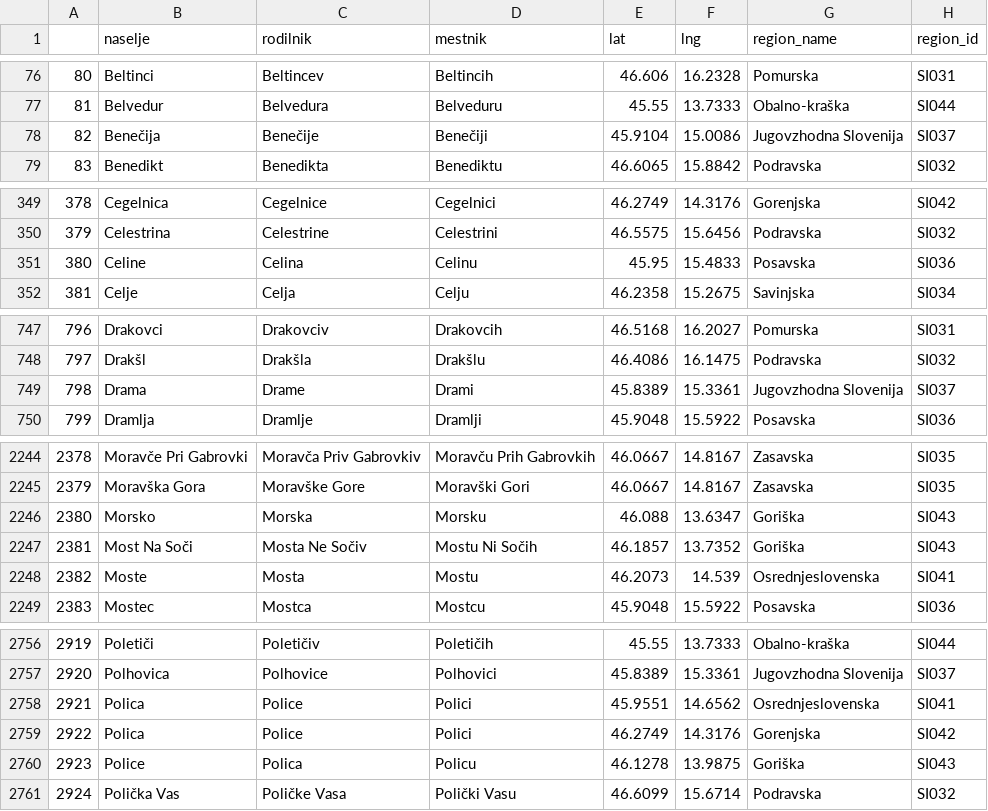
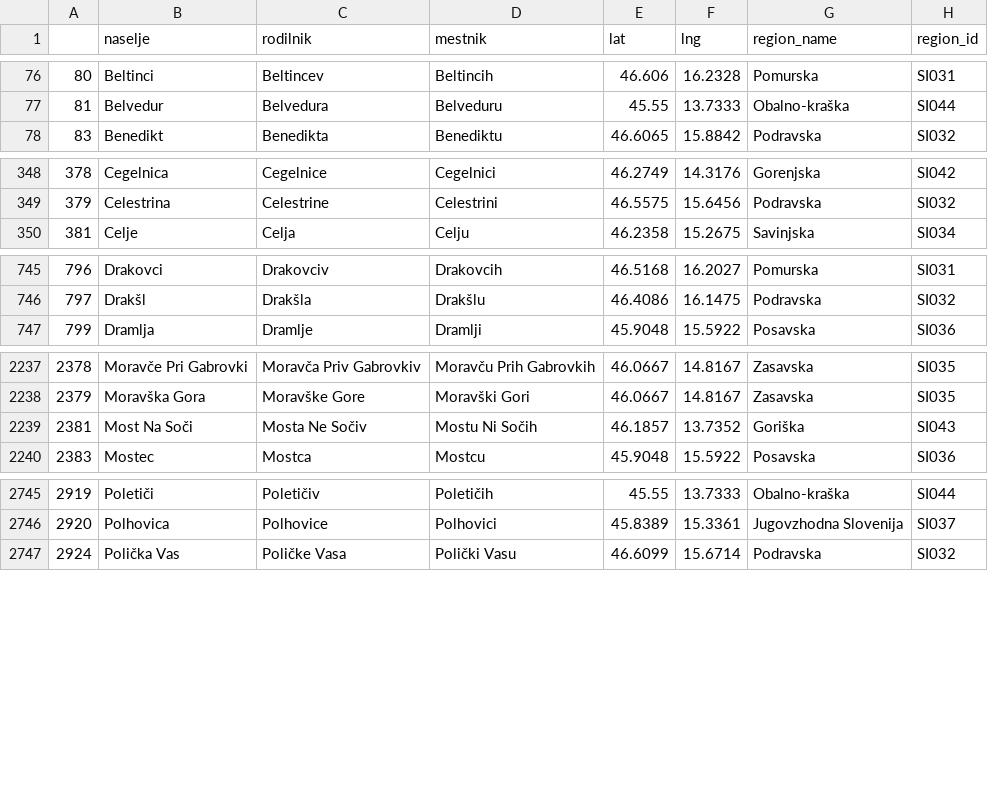
Before and after one commit to TimNahtigal/UZOPprojekt, a CSV file: processed_data/naselja.csv, drawn as a sheet; only a part is shown, gaps mark what is left out; the diff covers the shown part only; the diff names each change by its address in the sheet, - before the commit and + after, or states it on an @@ line.

```diff
--- a/processed_data/naselja.csv
+++ b/processed_data/naselja.csv
-row 78: 82 | Benečija | Benečije | Benečiji | 45.9104 | 15.0086 | Jugovzhodna Slovenija | SI037
-row 351: 380 | Celine | Celina | Celinu | 45.95 | 15.4833 | Posavska | SI036
-row 749: 798 | Drama | Drame | Drami | 45.8389 | 15.3361 | Jugovzhodna Slovenija | SI037
-row 2246: 2380 | Morsko | Morska | Morsku | 46.088 | 13.6347 | Goriška | SI043
-row 2248: 2382 | Moste | Mosta | Mostu | 46.2073 | 14.539 | Osrednjeslovenska | SI041
-row 2758: 2921 | Polica | Police | Polici | 45.9551 | 14.6562 | Osrednjeslovenska | SI041
-row 2759: 2922 | Polica | Police | Polici | 46.2749 | 14.3176 | Gorenjska | SI042
-row 2760: 2923 | Police | Polica | Policu | 46.1278 | 13.9875 | Goriška | SI043
```
Also changed, not shown: 11 removed rows elsewhere in this file, 2 other files.
